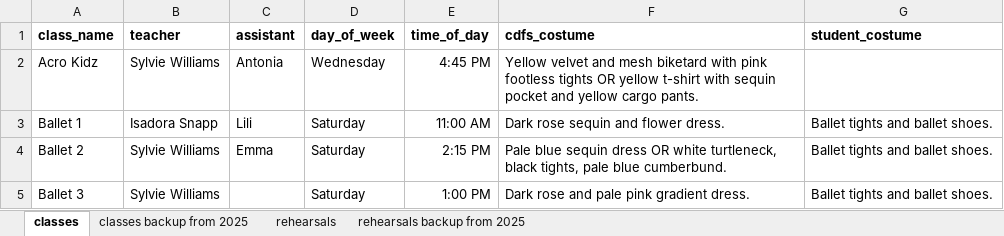
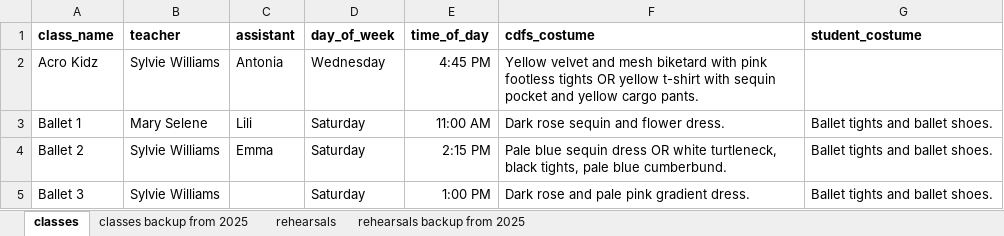
Before and after one commit to cdandfs/rehearsal-schedule, an Excel workbook: input.xlsx, sheet classes, drawn as a sheet; only a part is shown; values as stored, in another font and other column widths than the file's, no borders; the diff names each change by its address in the sheet, - before the commit and + after, or states it on an @@ line.

```diff
--- a/input.xlsx (sheet classes)
+++ b/input.xlsx (sheet classes)
-B3 (teacher): Isadora Snapp
+B3 (teacher): Mary Selene
```
Also changed, not shown: 8 other files.
